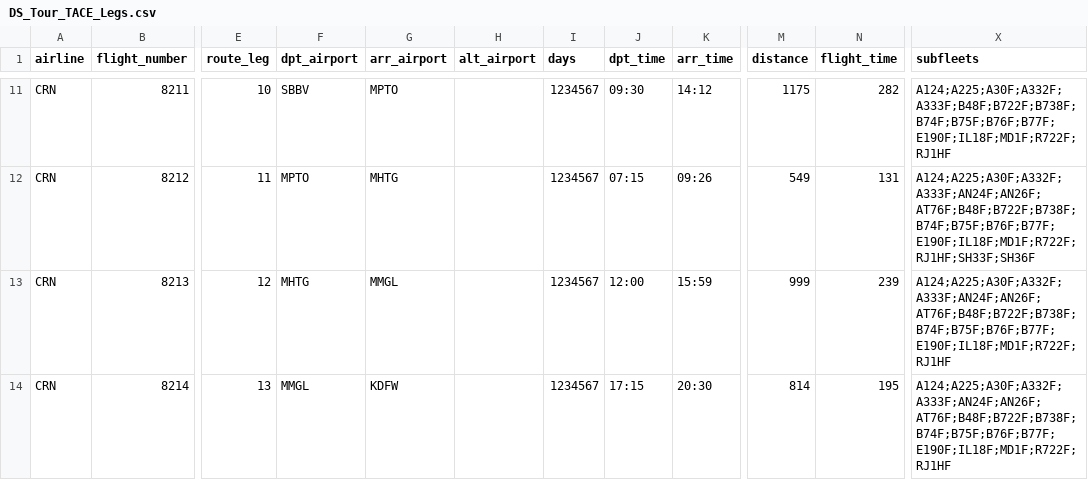
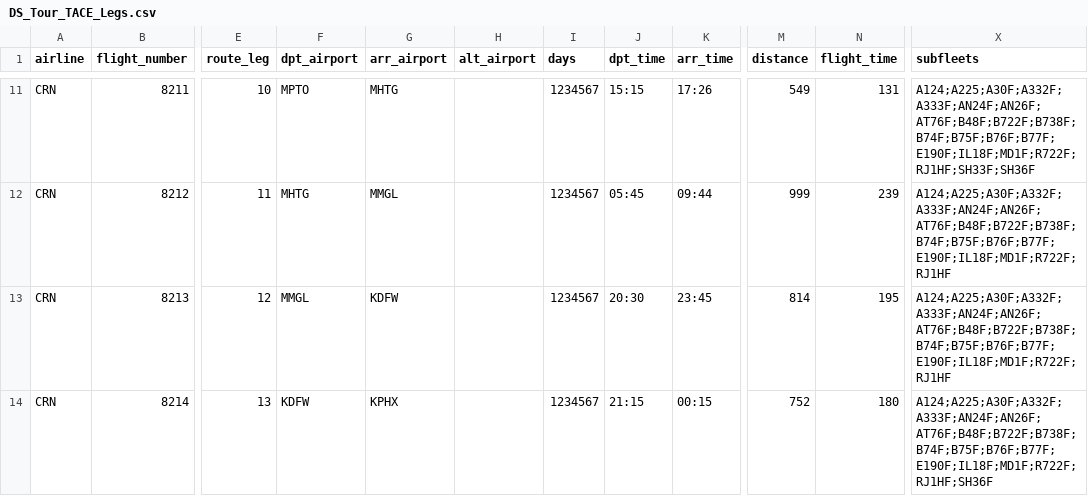
Before and after one commit to aerocaribbeanva/phpvms-utilities, a CSV file: flights-generator/TOURS/TACE/DS_Tour_TACE_Legs.csv, drawn as a sheet; only a part is shown, gaps mark what is left out; the diff covers the shown part only; the diff names each change by its address in the sheet, - before the commit and + after, or states it on an @@ line.

```diff
--- a/flights-generator/TOURS/TACE/DS_Tour_TACE_Legs.csv
+++ b/flights-generator/TOURS/TACE/DS_Tour_TACE_Legs.csv
-F11 (dpt_airport): SBBV
+F11 (dpt_airport): MPTO
-G11 (arr_airport): MPTO
+G11 (arr_airport): MHTG
-J11 (dpt_time): 09:30
+J11 (dpt_time): 15:15
-K11 (arr_time): 14:12
+K11 (arr_time): 17:26
-M11 (distance): 1175
+M11 (distance): 549
-N11 (flight_time): 282
+N11 (flight_time): 131
-X11 (subfleets): A124;A225;A30F;A332F;A333F;B48F;B722F;B738F;B74F;B75F;B76F;B77F;E190F;IL18F;MD1F;R722F;RJ1HF
+X11 (subfleets): A124;A225;A30F;A332F;A333F;AN24F;AN26F;AT76F;B48F;B722F;B738F;B74F;B75F;B76F;B77F;E190F;IL18F;MD1F;R722F;RJ1HF;SH33F;SH36F
-F12 (dpt_airport): MPTO
+F12 (dpt_airport): MHTG
-G12 (arr_airport): MHTG
+G12 (arr_airport): MMGL
-J12 (dpt_time): 07:15
+J12 (dpt_time): 05:45
-K12 (arr_time): 09:26
+K12 (arr_time): 09:44
-M12 (distance): 549
+M12 (distance): 999
-N12 (flight_time): 131
+N12 (flight_time): 239
-X12 (subfleets): A124;A225;A30F;A332F;A333F;AN24F;AN26F;AT76F;B48F;B722F;B738F;B74F;B75F;B76F;B77F;E190F;IL18F;MD1F;R722F;RJ1HF;SH33F;SH36F
+X12 (subfleets): A124;A225;A30F;A332F;A333F;AN24F;AN26F;AT76F;B48F;B722F;B738F;B74F;B75F;B76F;B77F;E190F;IL18F;MD1F;R722F;RJ1HF
-F13 (dpt_airport): MHTG
+F13 (dpt_airport): MMGL
-G13 (arr_airport): MMGL
+G13 (arr_airport): KDFW
-J13 (dpt_time): 12:00
+J13 (dpt_time): 20:30
-K13 (arr_time): 15:59
+K13 (arr_time): 23:45
-M13 (distance): 999
+M13 (distance): 814
-N13 (flight_time): 239
+N13 (flight_time): 195
-F14 (dpt_airport): MMGL
+F14 (dpt_airport): KDFW
-G14 (arr_airport): KDFW
+G14 (arr_airport): KPHX
-J14 (dpt_time): 17:15
+J14 (dpt_time): 21:15
-K14 (arr_time): 20:30
+K14 (arr_time): 00:15
-M14 (distance): 814
+M14 (distance): 752
-N14 (flight_time): 195
+N14 (flight_time): 180
-X14 (subfleets): A124;A225;A30F;A332F;A333F;AN24F;AN26F;AT76F;B48F;B722F;B738F;B74F;B75F;B76F;B77F;E190F;IL18F;MD1F;R722F;RJ1HF
+X14 (subfleets): A124;A225;A30F;A332F;A333F;AN24F;AN26F;AT76F;B48F;B722F;B738F;B74F;B75F;B76F;B77F;E190F;IL18F;MD1F;R722F;RJ1HF;SH36F
```
Also changed, not shown: 2 removed rows and 92 edited cells elsewhere in this file, 1 other file.
